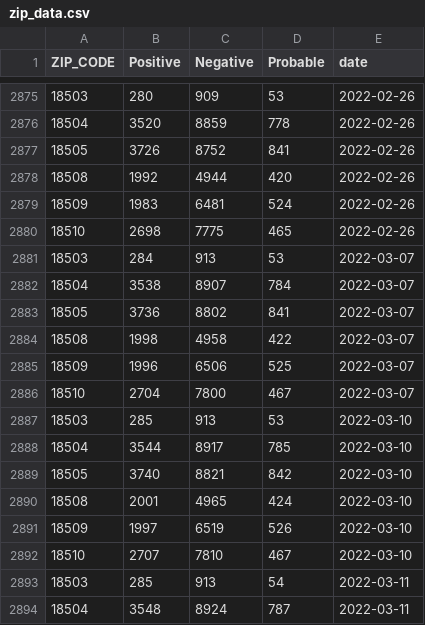
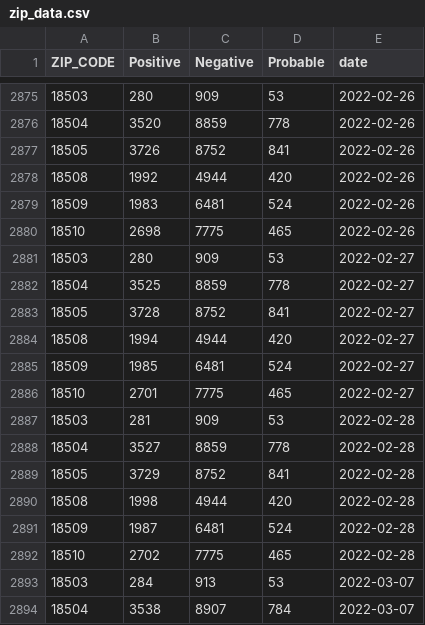
Before and after one commit to msjaber/citysystems.github.io, a CSV file: covid19/zip_data.csv, drawn as a sheet; only a part is shown, gaps mark what is left out; the shorter side is filled out with more unchanged rows; the diff names each change by its address in the sheet, - before the commit and + after, or states it on an @@ line.

Commit message:
Update zip_data.csv

```diff
--- a/covid19/zip_data.csv
+++ b/covid19/zip_data.csv
+row 2881: 18503 | 280 | 909 | 53 | 2022-02-27
+row 2882: 18504 | 3525 | 8859 | 778 | 2022-02-27
+row 2883: 18505 | 3728 | 8752 | 841 | 2022-02-27
+row 2884: 18508 | 1994 | 4944 | 420 | 2022-02-27
+row 2885: 18509 | 1985 | 6481 | 524 | 2022-02-27
+row 2886: 18510 | 2701 | 7775 | 465 | 2022-02-27
+row 2887: 18503 | 281 | 909 | 53 | 2022-02-28
+row 2888: 18504 | 3527 | 8859 | 778 | 2022-02-28
+row 2889: 18505 | 3729 | 8752 | 841 | 2022-02-28
+row 2890: 18508 | 1998 | 4944 | 420 | 2022-02-28
+row 2891: 18509 | 1987 | 6481 | 524 | 2022-02-28
+row 2892: 18510 | 2702 | 7775 | 465 | 2022-02-28
```
